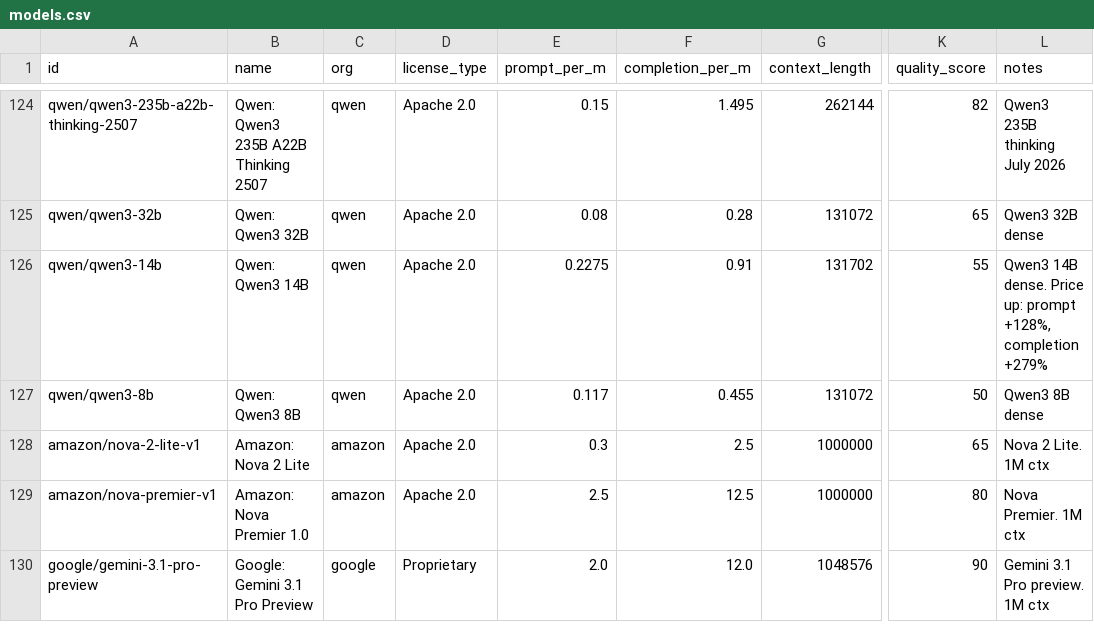
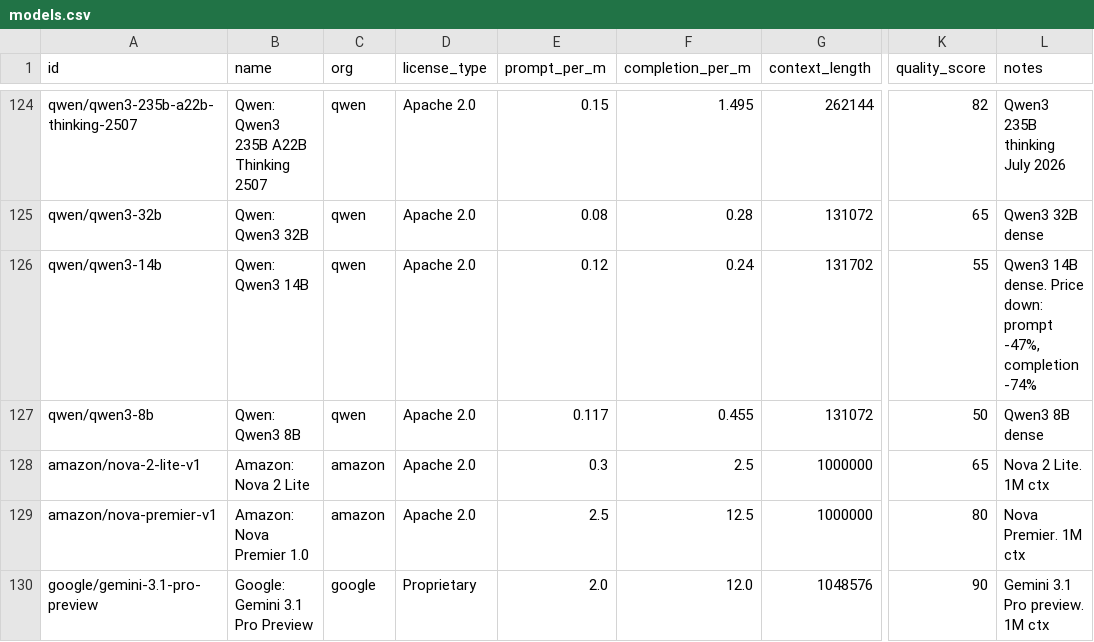
Before and after one commit to startakovsky/llm-model-tracker, a CSV file: models.csv, drawn as a sheet; only a part is shown, gaps mark what is left out; the diff covers the shown part only; the diff names each change by its address in the sheet, - before the commit and + after, or states it on an @@ line.

Commit message:
Daily update: 2026-07-19 — new: Qwen3.8 Max Preview (2.4T multimodal, open weights promised Jul 27), Inception Mercury 2 (first reasoning diffusion LLM, 1000 tok/s). Price changes: GLM-5.2 -14%, Kimi K2.6 -28%/15%, Kimi K2.7 Code -15%/14%, Qwen3-14B -47%/74%, Nemotron 3 Super -60% prompt, Gemma 4 31B +83%/49%, Gemma 4 26B mixed

```diff
--- a/models.csv
+++ b/models.csv
-E126 (prompt_per_m): 0.2275
+E126 (prompt_per_m): 0.12
-F126 (completion_per_m): 0.91
+F126 (completion_per_m): 0.24
-L126 (notes): …dense. Price up: prompt +128%, completion +279%
+L126 (notes): …dense. Price down: prompt -47%, completion -74%
```
Also changed, not shown: 2 added rows and 18 edited cells elsewhere in this file, 5 other files.
